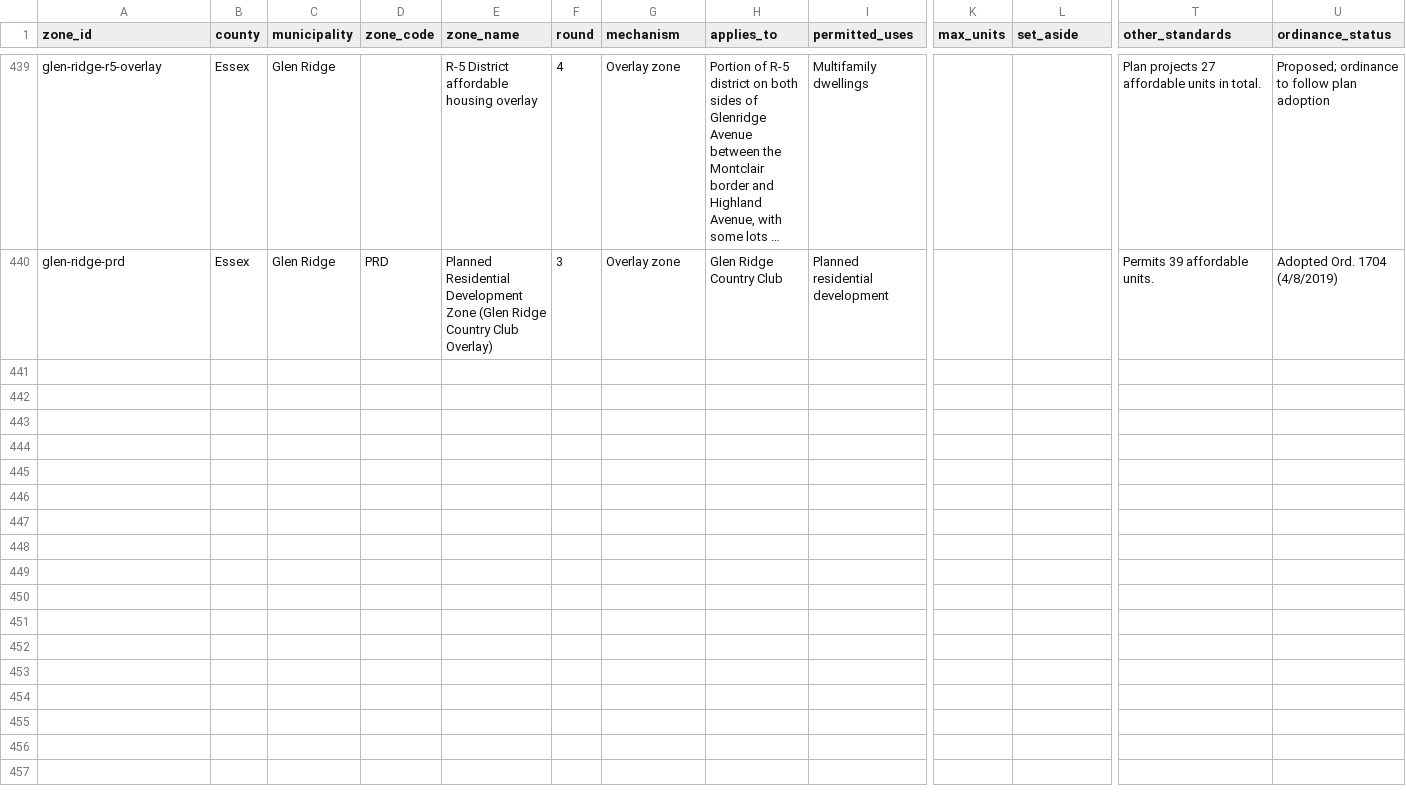
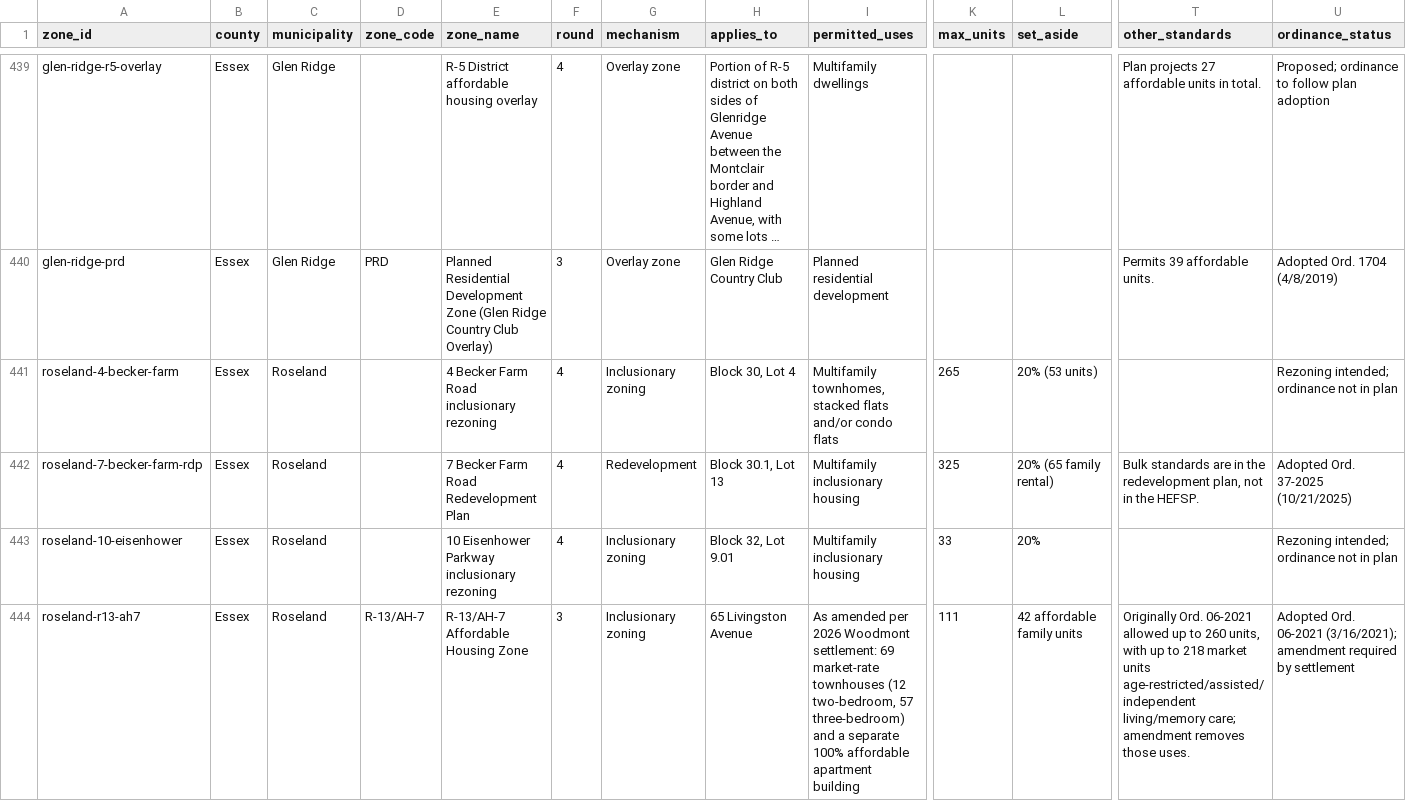
Before and after one commit to nickrogers280-coder/nj-round4-map, a CSV file: data/zones.csv, drawn as a sheet; only a part is shown, gaps mark what is left out; long unchanged cells end in …; rows hold the shown columns only; the diff covers the shown part only; the diff names each change by its address in the sheet, - before the commit and + after, or states it on an @@ line.

```diff
--- a/data/zones.csv
+++ b/data/zones.csv
+row 441: roseland-4-becker-farm | Essex | Roseland |  | 4 Becker Farm Road inclusionary rezoning | 4 | Inclusionary zoning | Block 30, Lot 4 | Multifamily townhomes, stacked flats and/or condo flats | 265 | 20% (53 units) |  | Rezoning intended; ordinance not in plan
+row 442: roseland-7-becker-farm-rdp | Essex | Roseland |  | 7 Becker Farm Road Redevelopment Plan | 4 | Redevelopment | Block 30.1, Lot 13 | Multifamily inclusionary housing | 325 | 20% (65 family rental) | Bulk standards are in the redevelopment plan, not in the HEFSP. | Adopted Ord. 37-2025 (10/21/2025)
+row 443: roseland-10-eisenhower | Essex | Roseland |  | 10 Eisenhower Parkway inclusionary rezoning | 4 | Inclusionary zoning | Block 32, Lot 9.01 | Multifamily inclusionary housing | 33 | 20% |  | Rezoning intended; ordinance not in plan
+row 444: roseland-r13-ah7 | Essex | Roseland | R-13/AH-7 | R-13/AH-7 Affordable Housing Zone | 3 | Inclusionary zoning | 65 Livingston Avenue | As amended per 2026 Woodmont settlement: 69 market-rate townhouses (12 two-bedroom, 57 three-bedroom) and a separate 100% affordable apartment building | 111 | 42 affordable family units | Originally Ord. 06-2021 allowed up to 260 units, with up to 218 market units age-restricted/assisted/independent living/memory care; amendment removes those uses. | Adopted Ord. 06-2021 (3/16/2021); amendment required by settlement
```
Also changed, not shown: 4 added rows elsewhere in this file, data/extraction_log.csv, 1 other file.
